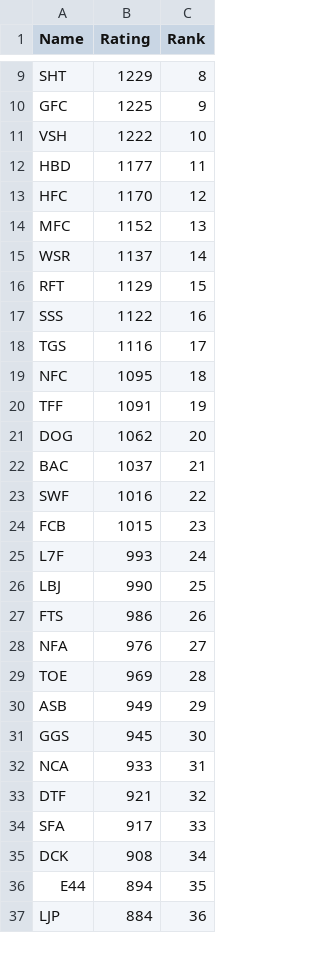
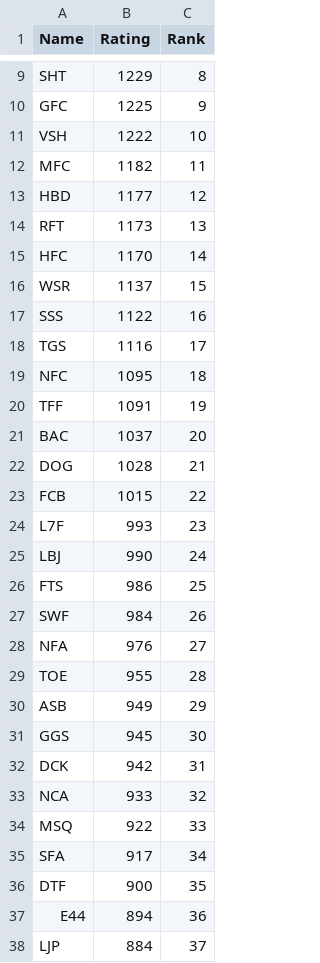
Before and after one commit to Fejiroisaacs/Haverford-IFL, a CSV file: data/team_ratings.csv, drawn as a sheet; only a part is shown, gaps mark what is left out; the diff covers the shown part only.

```diff
--- a/data/team_ratings.csv
+++ b/data/team_ratings.csv
@@ -11,7 +11,7 @@ GFC,1225,9
 VSH,1222,10
-HBD,1177,11
-HFC,1170,12
-MFC,1152,13
-WSR,1137,14
-RFT,1129,15
+MFC,1182,11
+HBD,1177,12
+RFT,1173,13
+HFC,1170,14
+WSR,1137,15
 SSS,1122,16
@@ -20,18 +20,19 @@ NFC,1095,18
 TFF,1091,19
-DOG,1062,20
-BAC,1037,21
-SWF,1016,22
-FCB,1015,23
-L7F,993,24
-LBJ,990,25
-FTS,986,26
+BAC,1037,20
+DOG,1028,21
+FCB,1015,22
+L7F,993,23
+LBJ,990,24
+FTS,986,25
+SWF,984,26
 NFA,976,27
-TOE,969,28
+TOE,955,28
 ASB,949,29
 GGS,945,30
-NCA,933,31
-DTF,921,32
-SFA,917,33
-DCK,908,34
-E44,894,35
-LJP,884,36
+DCK,942,31
+NCA,933,32
+MSQ,922,33
+SFA,917,34
+DTF,900,35
+E44,894,36
+LJP,884,37
```
Also changed, not shown: 11 edited cells elsewhere in this file, data/Match_Results.csv, data/player_match_stats.csv, 5 other files.
